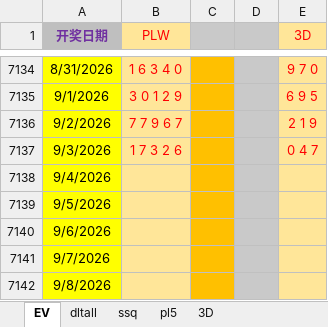
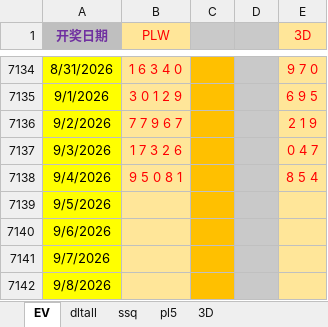
Before and after one commit to 12308422/jnsj, an Excel workbook: Tools.xlsx, sheet EV, drawn as a sheet; only a part is shown, gaps mark what is left out; values as stored, in another font and other column widths than the file's, no borders; the diff names each change by its address in the sheet, - before the commit and + after, or states it on an @@ line.

```diff
--- a/Tools.xlsx (sheet EV)
+++ b/Tools.xlsx (sheet EV)
-B7138 (PLW): (empty)
+B7138 (PLW): 9 5 0 8 1
-E7138 (3D): (empty)
+E7138 (3D): 8 5 4
```
Also changed, not shown: sheet pl5, sheet 3D.
